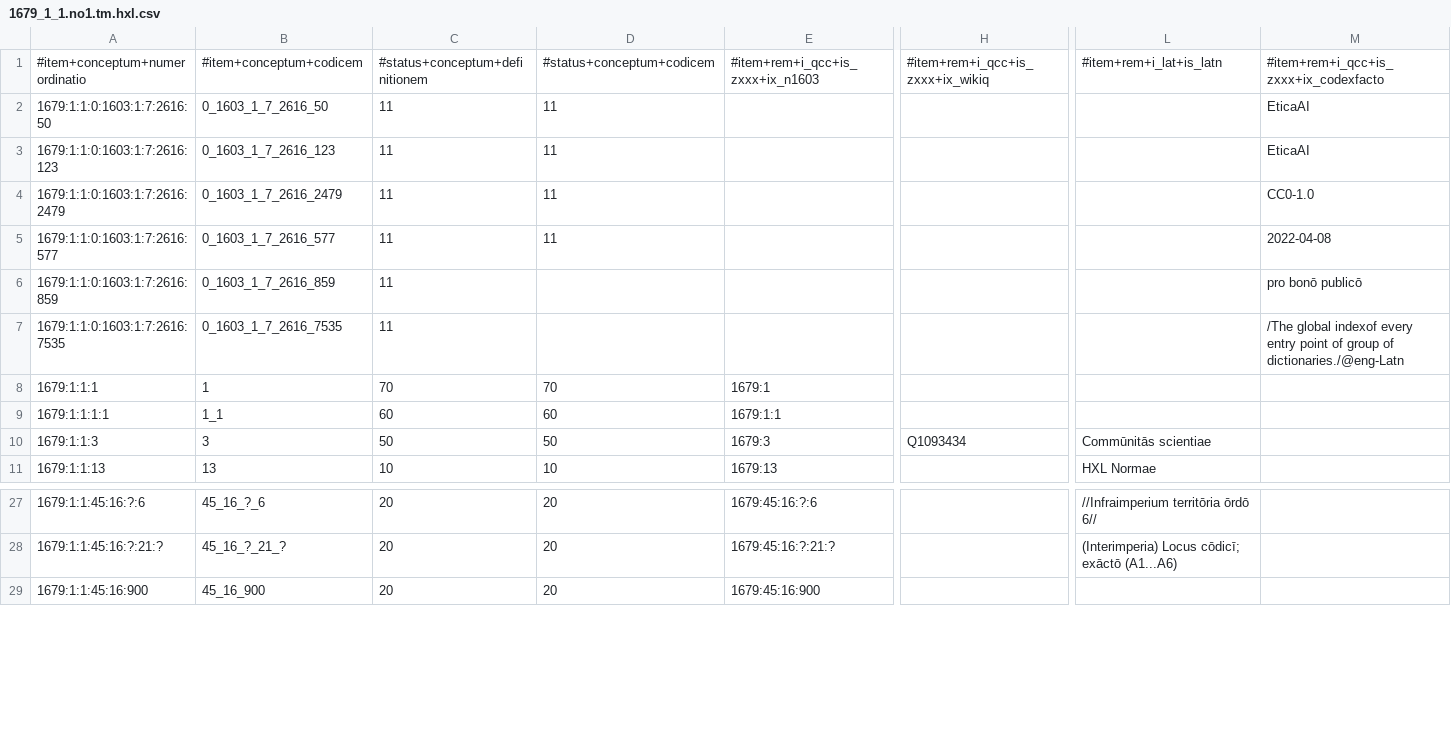
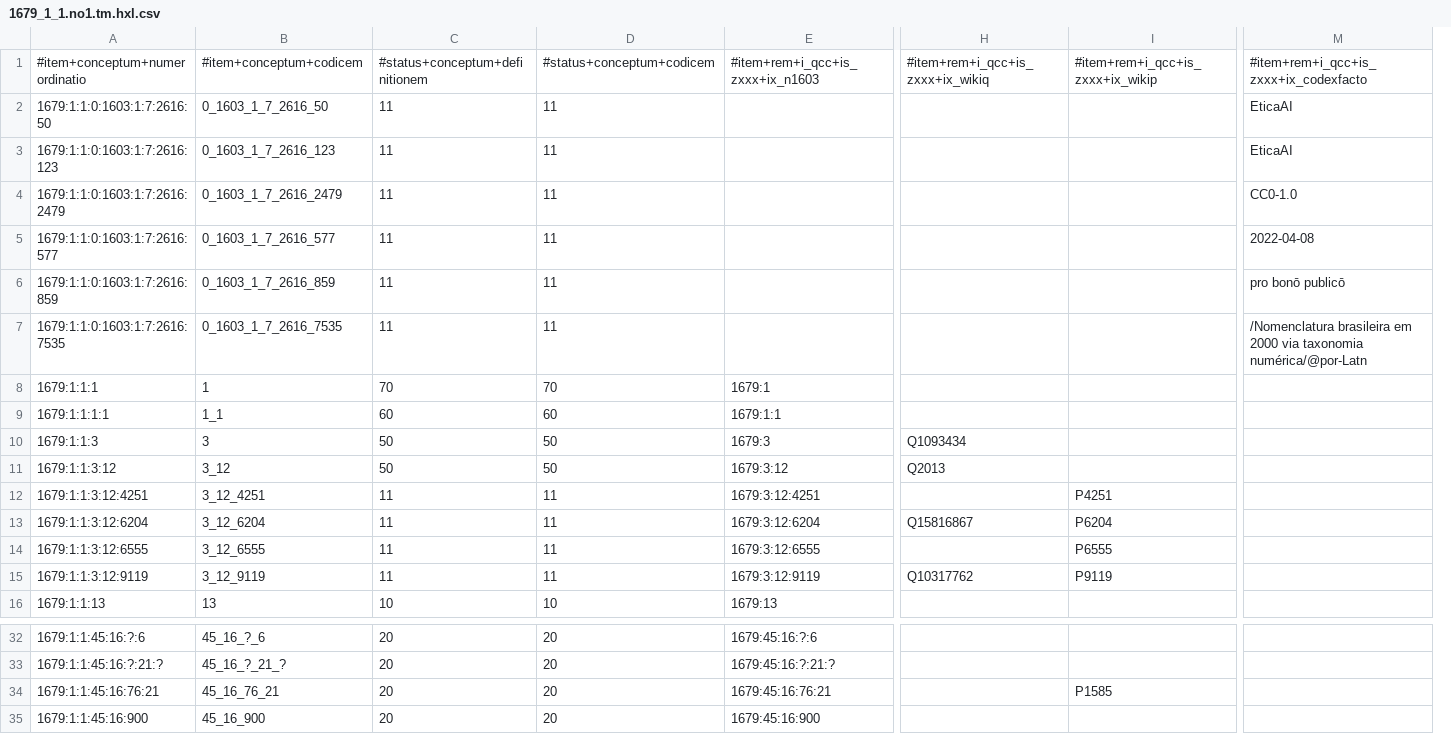
Before and after one commit to EticaAI/lexicographi-sine-finibus, a CSV file: officinam/1679/1/1/1679_1_1.no1.tm.hxl.csv, drawn as a sheet; only a part is shown, gaps mark what is left out; removed rows and columns are numbered as before the commit, all else as after; rows hold the shown columns only; the diff names each change by its address in the sheet, - before the commit and + after, or states it on an @@ line.

```diff
--- a/officinam/1679/1/1/1679_1_1.no1.tm.hxl.csv
+++ b/officinam/1679/1/1/1679_1_1.no1.tm.hxl.csv
+column I, row 1: #item+rem+i_qcc+is_zxxx+ix_wikip
-column L, rows 1-11: #item+rem+i_lat+is_latn |  |  |  |  |  |  |  |  | Commūnitās scientiae | HXL Normae; rows 27-28: //Infraimperium territōria ōrdō 6// | (Interimperia) Locus cōdicī; exāctō (A1...A6)
-D6:D7: (empty)
+D6:D7: 11
-M7: /The global indexof every entry point of group of dictionaries./@eng-Latn
+M7: /Nomenclatura brasileira em 2000 via taxonomia numérica/@por-Latn
+row 11: 1679:1:1:3:12 | 3_12 | 50 | 50 | 1679:3:12 | Q2013
+row 12: 1679:1:1:3:12:4251 | 3_12_4251 | 11 | 11 | 1679:3:12:4251 |  | P4251
+row 13: 1679:1:1:3:12:6204 | 3_12_6204 | 11 | 11 | 1679:3:12:6204 | Q15816867 | P6204
+row 14: 1679:1:1:3:12:6555 | 3_12_6555 | 11 | 11 | 1679:3:12:6555 |  | P6555
+row 15: 1679:1:1:3:12:9119 | 3_12_9119 | 11 | 11 | 1679:3:12:9119 | Q10317762 | P9119
+row 34: 1679:1:1:45:16:76:21 | 45_16_76_21 | 20 | 20 | 1679:45:16:76:21 |  | P1585
```
Also changed, not shown: 2 other files.
